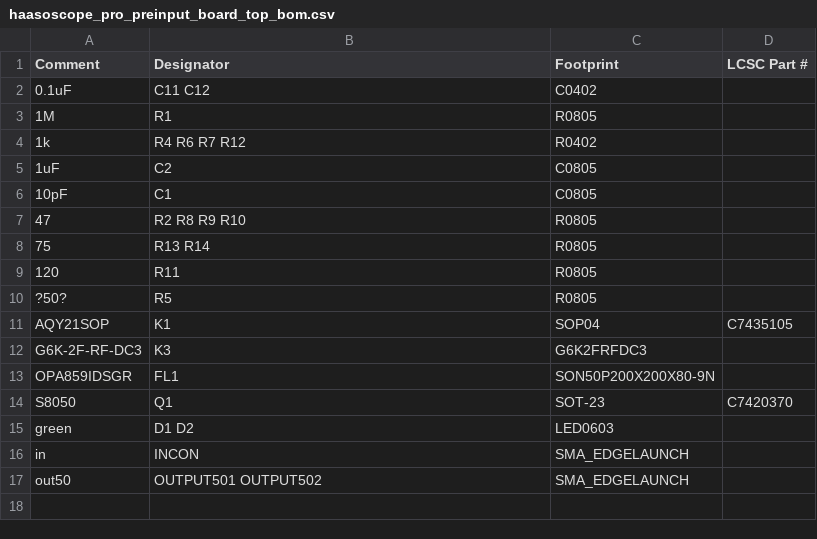
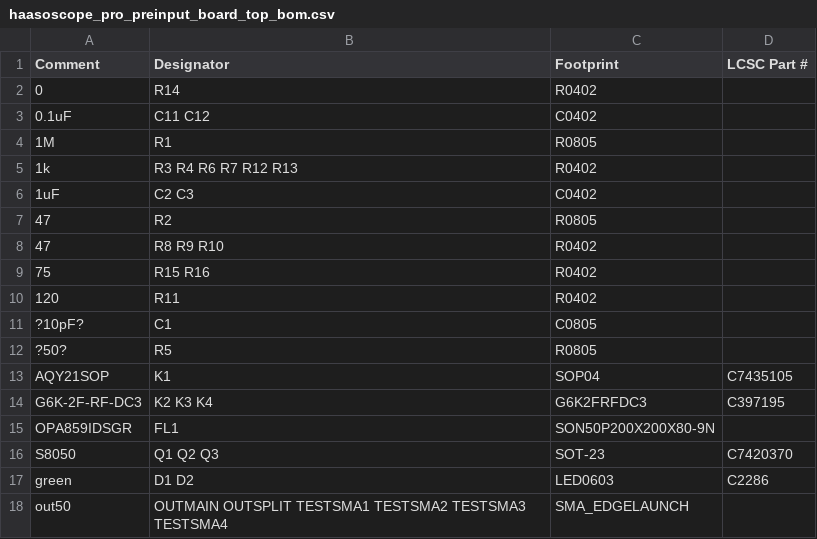
Before and after one commit to priimak/HaasoscopePro, a CSV file: input board/haasoscope_pro_preinput_board_top_bom.csv, drawn as a sheet.

```diff
--- a/input board/haasoscope_pro_preinput_board_top_bom.csv
+++ b/input board/haasoscope_pro_preinput_board_top_bom.csv
@@ -1,17 +1,18 @@
 Comment,Designator,Footprint,LCSC Part #
+0,R14,R0402,
 0.1uF,C11 C12,C0402,
 1M,R1,R0805,
-1k,R4 R6 R7 R12,R0402,
-1uF,C2,C0805,
-10pF,C1,C0805,
-47,R2 R8 R9 R10,R0805,
-75,R13 R14,R0805,
-120,R11,R0805,
+1k,R3 R4 R6 R7 R12 R13,R0402,
+1uF,C2 C3,C0402,
+47,R2,R0805,
+47,R8 R9 R10,R0402,
+75,R15 R16,R0402,
+120,R11,R0402,
+?10pF?,C1,C0805,
 ?50?,R5,R0805,
 AQY21SOP,K1,SOP04,C7435105
-G6K-2F-RF-DC3,K3,G6K2FRFDC3,
+G6K-2F-RF-DC3,K2 K3 K4,G6K2FRFDC3,C397195
 OPA859IDSGR,FL1,SON50P200X200X80-9N,
-S8050,Q1,SOT-23,C7420370
-green,D1 D2,LED0603,
-in,INCON,SMA_EDGELAUNCH,
-out50,OUTPUT501 OUTPUT502,SMA_EDGELAUNCH,
+S8050,Q1 Q2 Q3,SOT-23,C7420370
+green,D1 D2,LED0603,C2286
+out50,OUTMAIN OUTSPLIT TESTSMA1 TESTSMA2 TESTSMA3 TESTSMA4,SMA_EDGELAUNCH,
```
Also changed, not shown: input board/haasoscope_pro_preinput_board_top_cpl.csv, 3 other files.
